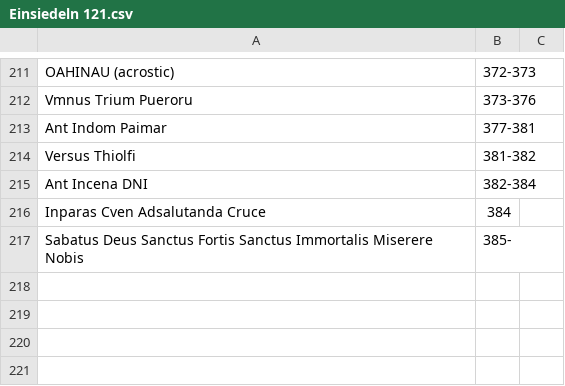
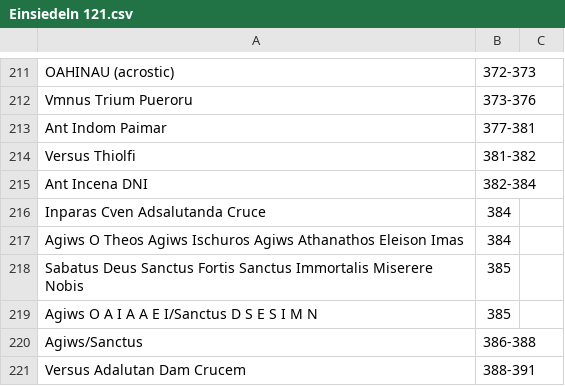
Before and after one commit to HCMID/chant, a CSV file: Einsiedeln 121.csv, drawn as a sheet; only a part is shown, gaps mark what is left out.

Commit message:
Update Einsiedeln 121.csv

```diff
--- a/Einsiedeln 121.csv
+++ b/Einsiedeln 121.csv
@@ -216,2 +216,6 @@ Ant Incena DNI, 382-384,
 Inparas Cven Adsalutanda Cruce, 384,
-Sabatus Deus Sanctus Fortis Sanctus Immortalis Miserere Nobis, 385-,
+Agiws O Theos Agiws Ischuros Agiws Athanathos Eleison Imas, 384,
+Sabatus Deus Sanctus Fortis Sanctus Immortalis Miserere Nobis, 385,
+Agiws O A I A A E I/Sanctus D S E S I M N, 385,
+Agiws/Sanctus, 386-388,
+Versus Adalutan Dam Crucem, 388-391,
```
